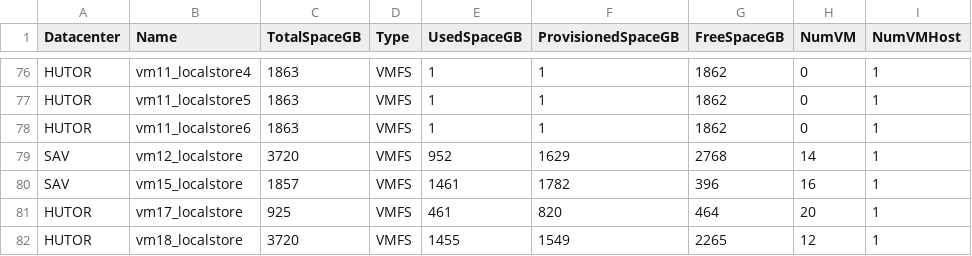
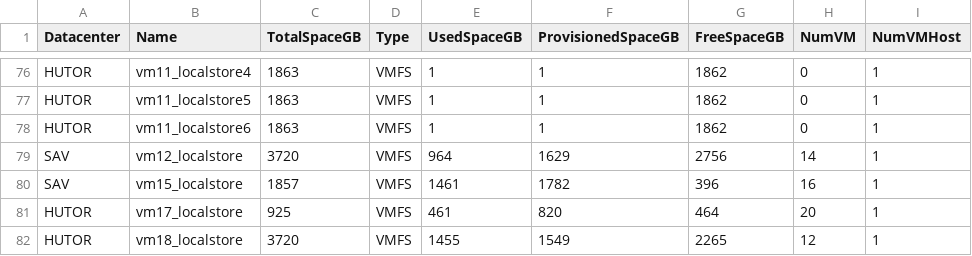
Before and after one commit to akrush24/vmware-stats, a CSV file: datastores.csv, drawn as a sheet; only a part is shown, gaps mark what is left out; the diff covers the shown part only.

```diff
--- a/datastores.csv
+++ b/datastores.csv
@@ -78,3 +78,3 @@
 "HUTOR";"vm11_localstore6";"1863";"VMFS";"1";"1";"1862";"0";"1"
-"SAV";"vm12_localstore";"3720";"VMFS";"952";"1629";"2768";"14";"1"
+"SAV";"vm12_localstore";"3720";"VMFS";"964";"1629";"2756";"14";"1"
 "SAV";"vm15_localstore";"1857";"VMFS";"1461";"1782";"396";"16";"1"
```
Also changed, not shown: 61 edited cells elsewhere in this file.
